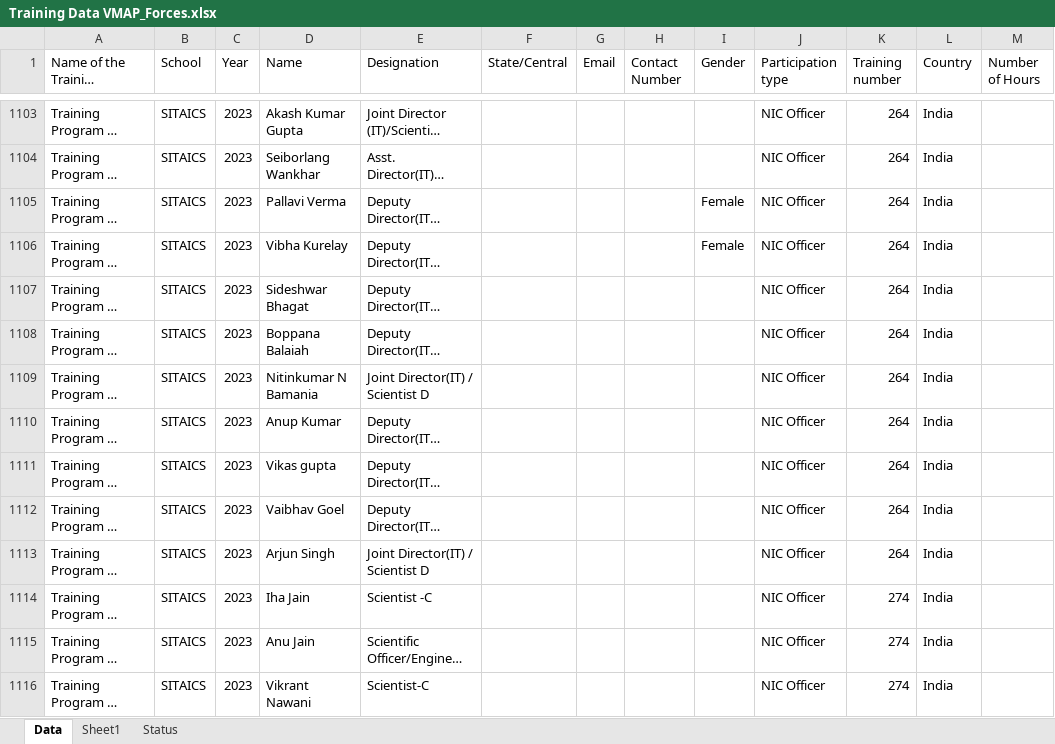
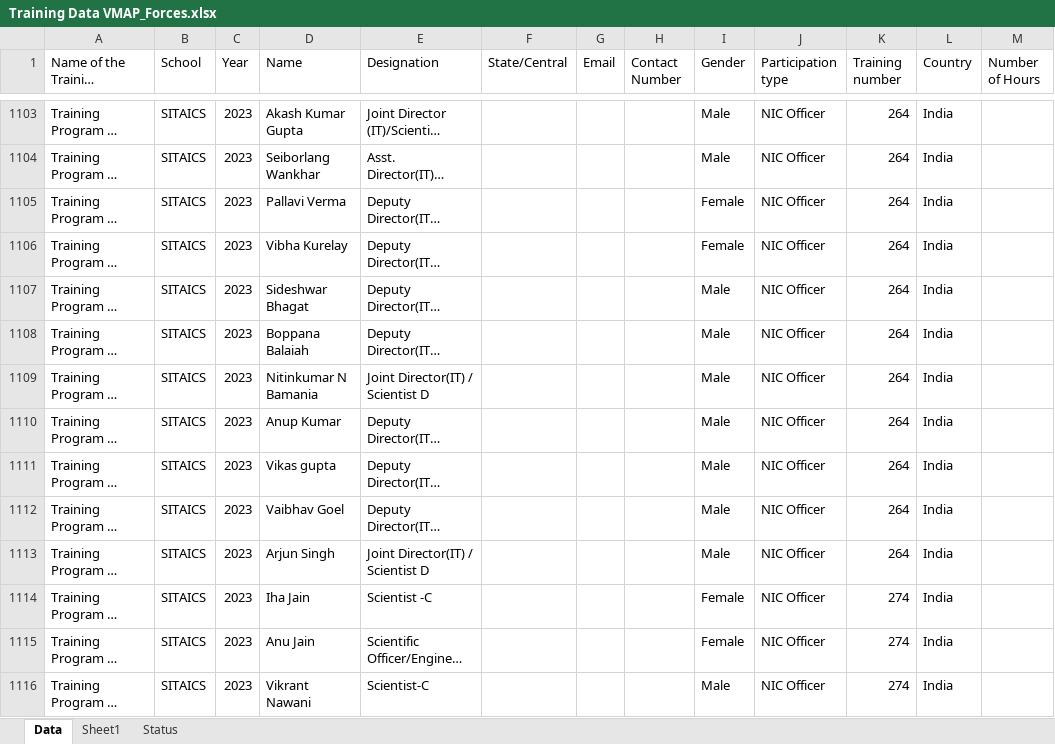
Before and after one commit to JugalDave567/streamlit-dashboard, an Excel workbook: Training Data VMAP_Forces.xlsx, sheet Data, drawn as a sheet; only a part is shown, gaps mark what is left out; long unchanged cells end in …; values as stored, in another font and other column widths than the file's, no borders; the diff covers the shown part only; the diff names each change by its address in the sheet, - before the commit and + after, or states it on an @@ line.

Commit message:
Update Training Data VMAP_Forces.xlsx

```diff
--- a/Training Data VMAP_Forces.xlsx (sheet Data)
+++ b/Training Data VMAP_Forces.xlsx (sheet Data)
-I1103:I1104 (Gender): (empty)
+I1103:I1104 (Gender): Male
-I1107:I1113 (Gender): (empty)
+I1107:I1113 (Gender): Male
-I1114:I1115 (Gender): (empty)
+I1114:I1115 (Gender): Female
-I1116 (Gender): (empty)
+I1116 (Gender): Male
```
Also changed, not shown: 772 edited cells elsewhere in this sheet.
